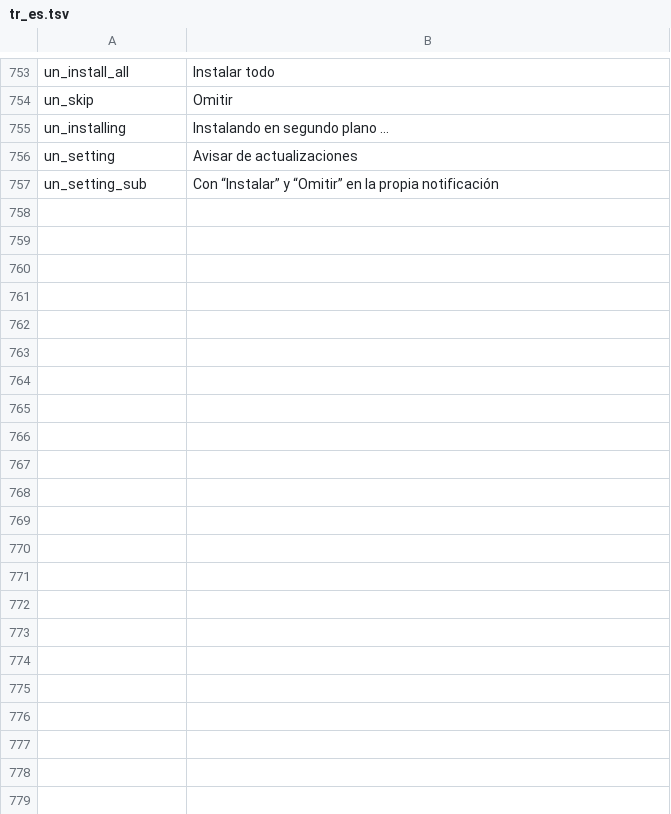
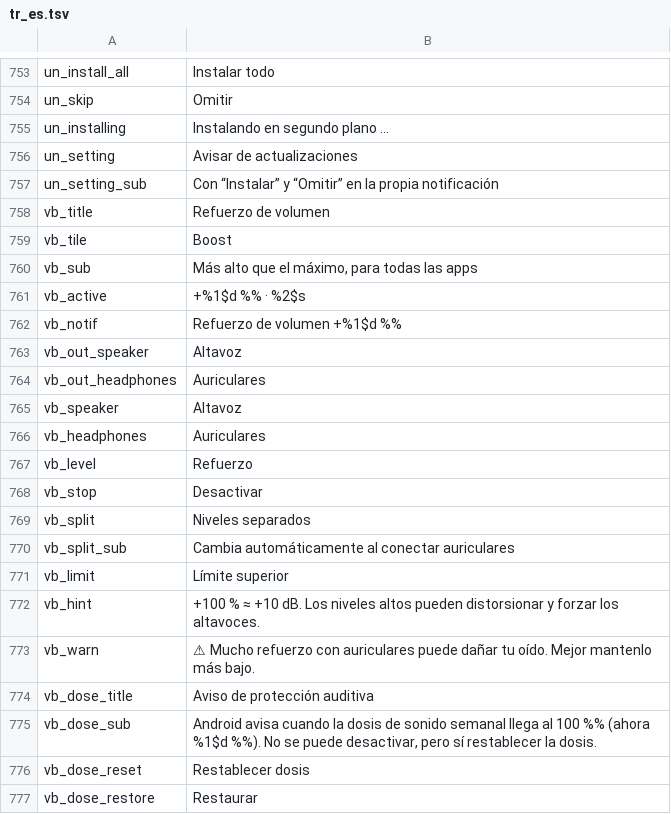
Before and after one commit to jackderganove-sudo/ShizuBox, a TSV file: tools/i18n/tr_es.tsv, drawn as a sheet; only a part is shown, gaps mark what is left out.

```diff
--- a/tools/i18n/tr_es.tsv
+++ b/tools/i18n/tr_es.tsv
@@ -757 +757,21 @@ un_setting	Avisar de actualizaciones
 un_setting_sub	Con “Instalar” y “Omitir” en la propia notificación
+vb_title	Refuerzo de volumen
+vb_tile	Boost
+vb_sub	Más alto que el máximo, para todas las apps
+vb_active	+%1$d %% · %2$s
+vb_notif	Refuerzo de volumen +%1$d %%
+vb_out_speaker	Altavoz
+vb_out_headphones	Auriculares
+vb_speaker	Altavoz
+vb_headphones	Auriculares
+vb_level	Refuerzo
+vb_stop	Desactivar
+vb_split	Niveles separados
+vb_split_sub	Cambia automáticamente al conectar auriculares
+vb_limit	Límite superior
+vb_hint	+100 % ≈ +10 dB. Los niveles altos pueden distorsionar y forzar los altavoces.
+vb_warn	⚠ Mucho refuerzo con auriculares puede dañar tu oído. Mejor mantenlo más bajo.
+vb_dose_title	Aviso de protección auditiva
+vb_dose_sub	Android avisa cuando la dosis de sonido semanal llega al 100 %% (ahora %1$d %%). No se puede desactivar, pero sí restablecer la dosis.
+vb_dose_reset	Restablecer dosis
+vb_dose_restore	Restaurar
```
Also changed, not shown: tools/i18n/tr_fr.tsv, tools/i18n/tr_tr.tsv, 25 other files.
